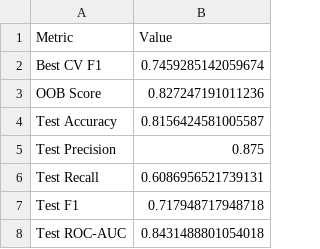
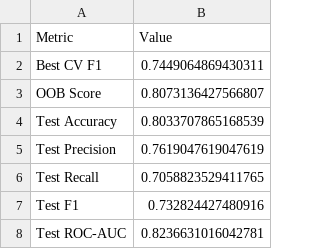
Before and after one commit to SokkamDeepthi/zepto-ai-ml-capstone, a CSV file: analytics/outputs/gridsearch_results.csv, drawn as a sheet.

```diff
--- a/analytics/outputs/gridsearch_results.csv
+++ b/analytics/outputs/gridsearch_results.csv
@@ -1,8 +1,8 @@
 Metric,Value
-Best CV F1,0.7459285142059674
-OOB Score,0.827247191011236
-Test Accuracy,0.8156424581005587
-Test Precision,0.875
-Test Recall,0.6086956521739131
-Test F1,0.717948717948718
-Test ROC-AUC,0.8431488801054018
+Best CV F1,0.7449064869430311
+OOB Score,0.8073136427566807
+Test Accuracy,0.8033707865168539
+Test Precision,0.7619047619047619
+Test Recall,0.7058823529411765
+Test F1,0.732824427480916
+Test ROC-AUC,0.8236631016042781
```
Also changed, not shown: analytics/outputs/feature_importance.csv, analytics/outputs/model_comparison.csv, 33 other files.
